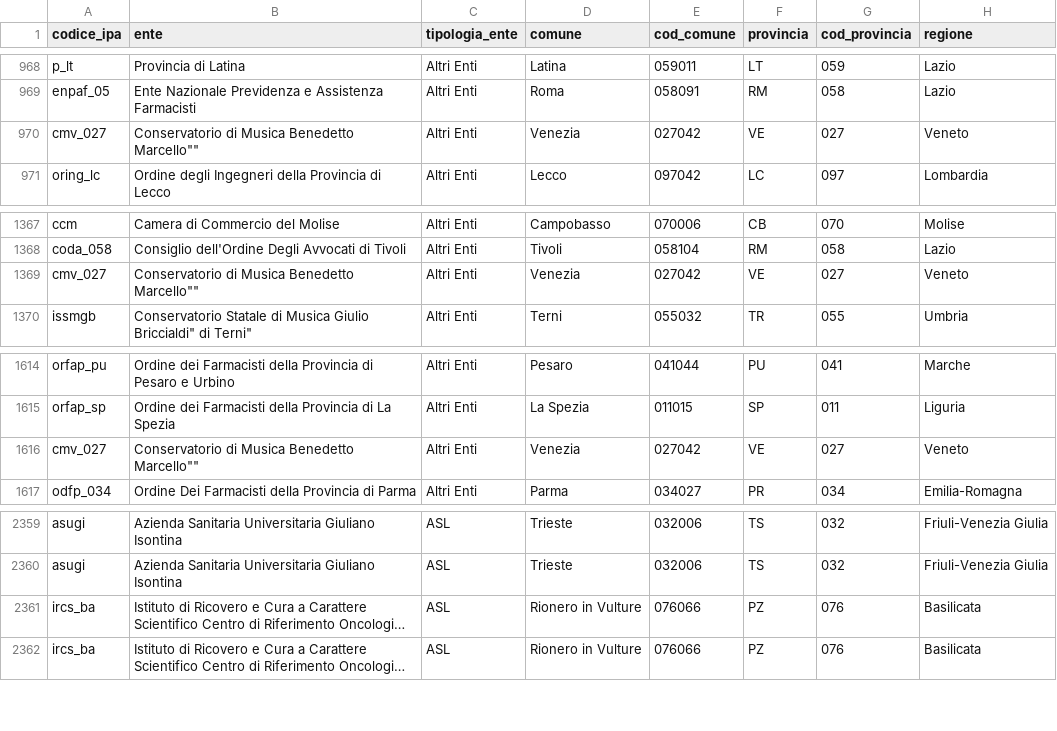
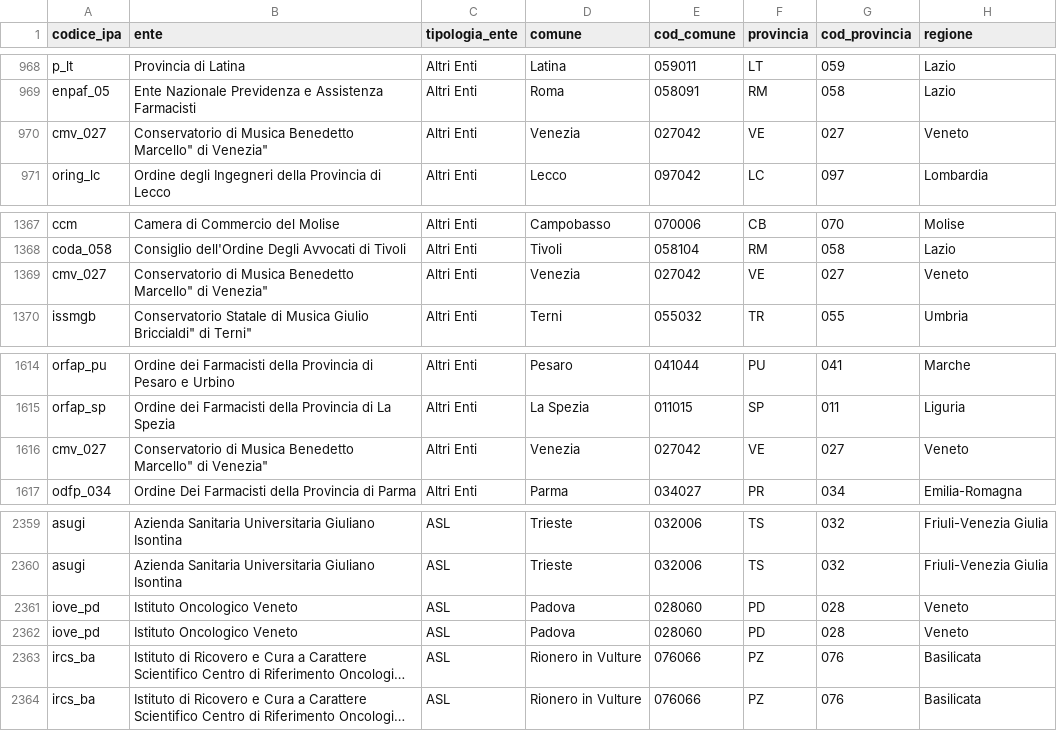
Before and after one commit to teamdigitale/padigitale2026-opendata, a CSV file: data/candidature_altrienti_finanziate.csv, drawn as a sheet; only a part is shown, gaps mark what is left out; long unchanged cells end in …; the diff covers the shown part only; the diff names each change by its address in the sheet, - before the commit and + after, or states it on an @@ line.

Commit message:
data updated at 2024-05-29T02:16:46.597430+00:00

```diff
--- a/data/candidature_altrienti_finanziate.csv
+++ b/data/candidature_altrienti_finanziate.csv
-B970 (ente): …Musica Benedetto Marcello""
+B970 (ente): …Musica Benedetto Marcello" di Venezia"
-B1369 (ente): …Musica Benedetto Marcello""
+B1369 (ente): …Musica Benedetto Marcello" di Venezia"
-B1616 (ente): …Musica Benedetto Marcello""
+B1616 (ente): …Musica Benedetto Marcello" di Venezia"
@@ row 2461 moved to row 2361: iove_pd @@
@@ row 2462 moved to row 2362: iove_pd @@
```
Also changed, not shown: 18 moved rows elsewhere in this file, 3 other files.
